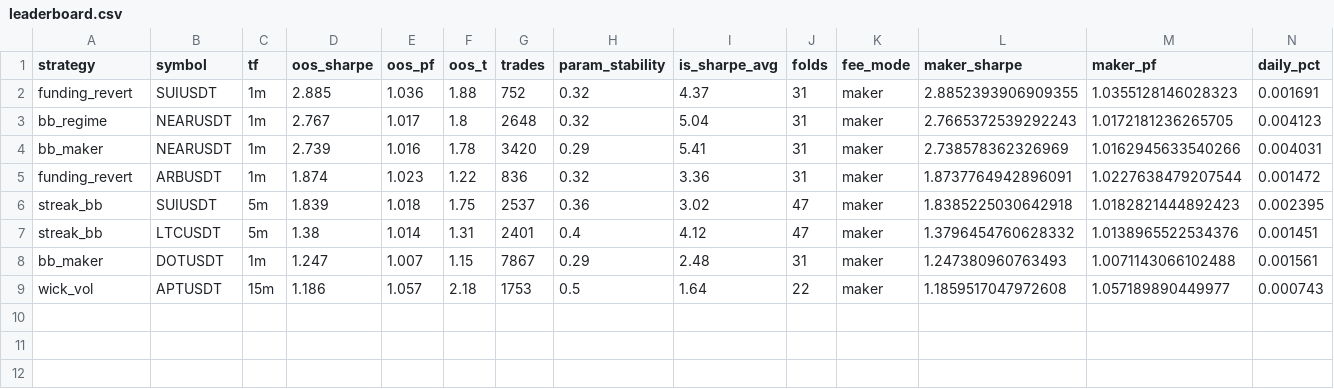
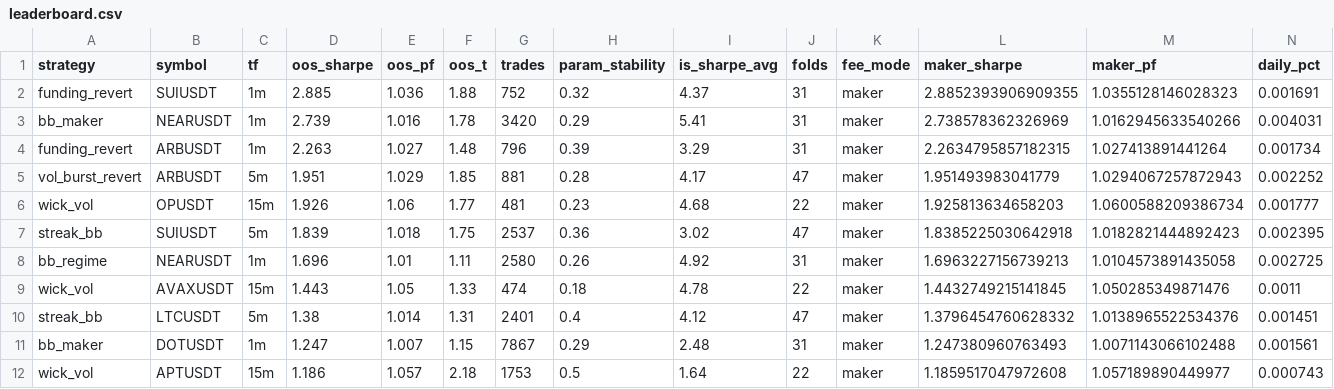
Before and after one commit to davletovaalmira11-creator/scalp-lab-pro, a CSV file: engines/scalp/reports/leaderboard.csv, drawn as a sheet; only a part is shown; removed rows and columns are numbered as before the commit, all else as after; rows hold the shown columns only; the diff names each change by its address in the sheet, - before the commit and + after, or states it on an @@ line.

```diff
--- a/engines/scalp/reports/leaderboard.csv
+++ b/engines/scalp/reports/leaderboard.csv
-row 3: bb_regime | NEARUSDT | 1m | 2.767 | 1.017 | 1.8 | 2648 | 0.32 | 5.04 | 31 | maker | 2.7665372539292243 | 1.0172181236265705 | 0.004123
-row 5: funding_revert | ARBUSDT | 1m | 1.874 | 1.023 | 1.22 | 836 | 0.32 | 3.36 | 31 | maker | 1.8737764942896091 | 1.0227638479207544 | 0.001472
+row 4: funding_revert | ARBUSDT | 1m | 2.263 | 1.027 | 1.48 | 796 | 0.39 | 3.29 | 31 | maker | 2.2634795857182315 | 1.027413891441264 | 0.001734
+row 5: vol_burst_revert | ARBUSDT | 5m | 1.951 | 1.029 | 1.85 | 881 | 0.28 | 4.17 | 47 | maker | 1.951493983041779 | 1.0294067257872943 | 0.002252
+row 6: wick_vol | OPUSDT | 15m | 1.926 | 1.06 | 1.77 | 481 | 0.23 | 4.68 | 22 | maker | 1.925813634658203 | 1.0600588209386734 | 0.001777
+row 8: bb_regime | NEARUSDT | 1m | 1.696 | 1.01 | 1.11 | 2580 | 0.26 | 4.92 | 31 | maker | 1.6963227156739213 | 1.0104573891435058 | 0.002725
+row 9: wick_vol | AVAXUSDT | 15m | 1.443 | 1.05 | 1.33 | 474 | 0.18 | 4.78 | 22 | maker | 1.4432749215141845 | 1.050285349871476 | 0.0011
```
Also changed, not shown: engines/scalp/reports/archive.csv, 4 other files.
